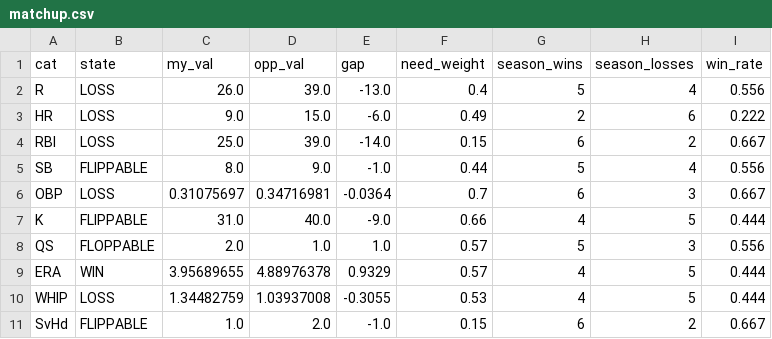
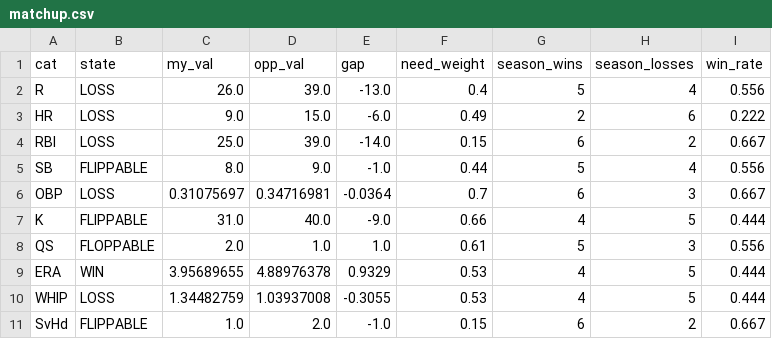
Before and after one commit to nickguarriello/pitch-slap, a CSV file: docs/data/matchup.csv, drawn as a sheet.

```diff
--- a/docs/data/matchup.csv
+++ b/docs/data/matchup.csv
@@ -7,4 +7,4 @@ OBP,LOSS,0.31075697,0.34716981,-0.0364,0.7,6,3,0.667
 K,FLIPPABLE,31.0,40.0,-9.0,0.66,4,5,0.444
-QS,FLOPPABLE,2.0,1.0,1.0,0.57,5,3,0.556
-ERA,WIN,3.95689655,4.88976378,0.9329,0.57,4,5,0.444
+QS,FLOPPABLE,2.0,1.0,1.0,0.61,5,3,0.556
+ERA,WIN,3.95689655,4.88976378,0.9329,0.53,4,5,0.444
 WHIP,LOSS,1.34482759,1.03937008,-0.3055,0.53,4,5,0.444
```
Also changed, not shown: docs/data/roster.csv, 6 other files.
